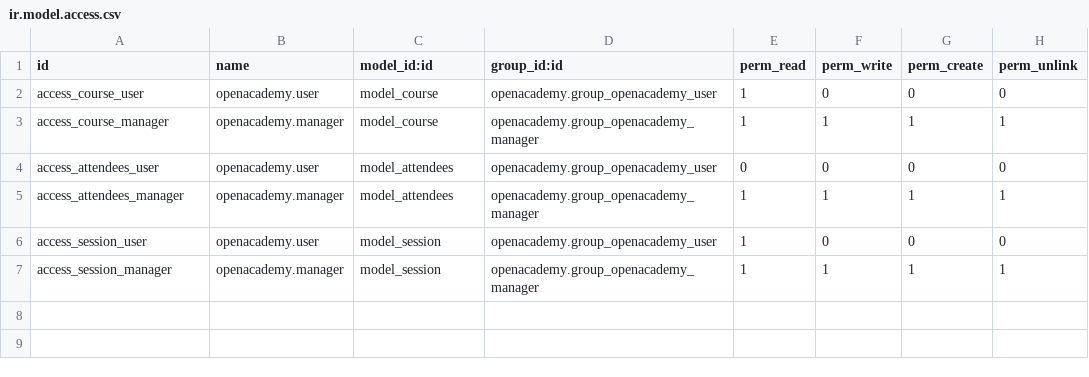
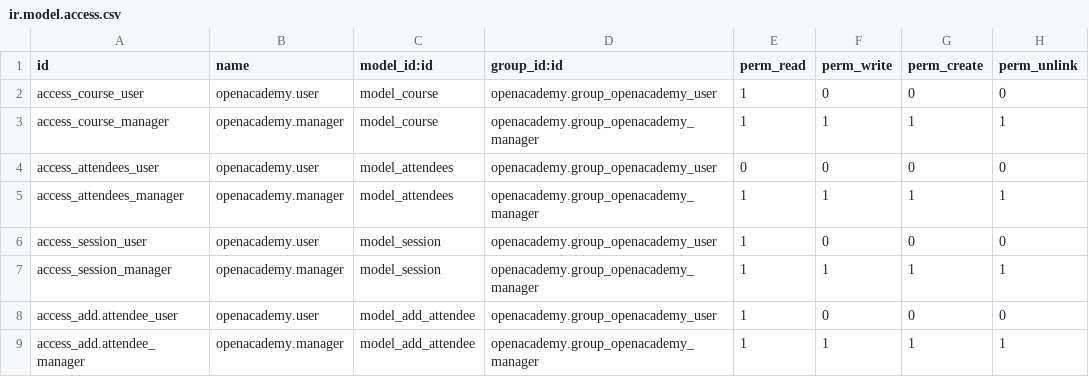
Before and after one commit to doanvanthien/odoo-openacademy, a CSV file: odoo/module_demo/openacademy/security/ir.model.access.csv, drawn as a sheet; the diff names each change by its address in the sheet, - before the commit and + after, or states it on an @@ line.

Commit message:
add transient model add attendees to session

```diff
--- a/odoo/module_demo/openacademy/security/ir.model.access.csv
+++ b/odoo/module_demo/openacademy/security/ir.model.access.csv
+row 8: access_add.attendee_user | openacademy.user | model_add_attendee | openacademy.group_openacademy_user | 1 | 0 | 0 | 0
+row 9: access_add.attendee_manager | openacademy.manager | model_add_attendee | openacademy.group_openacademy_manager | 1 | 1 | 1 | 1
```
Also changed, not shown: 5 other files.
